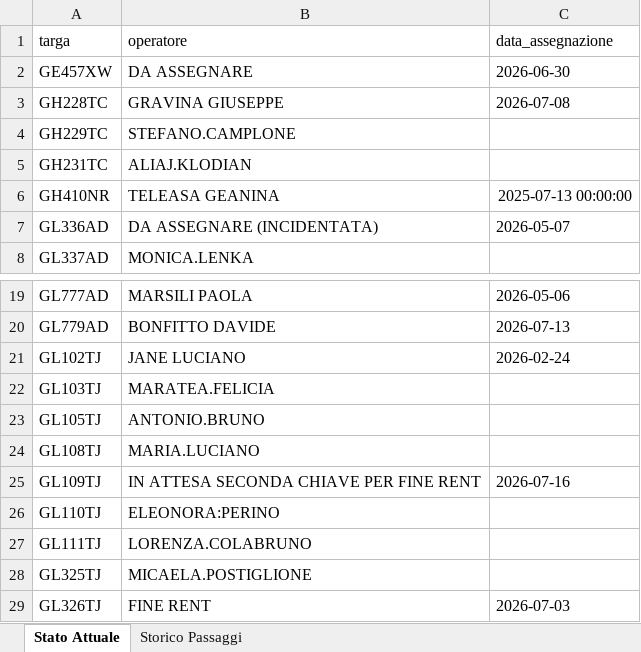
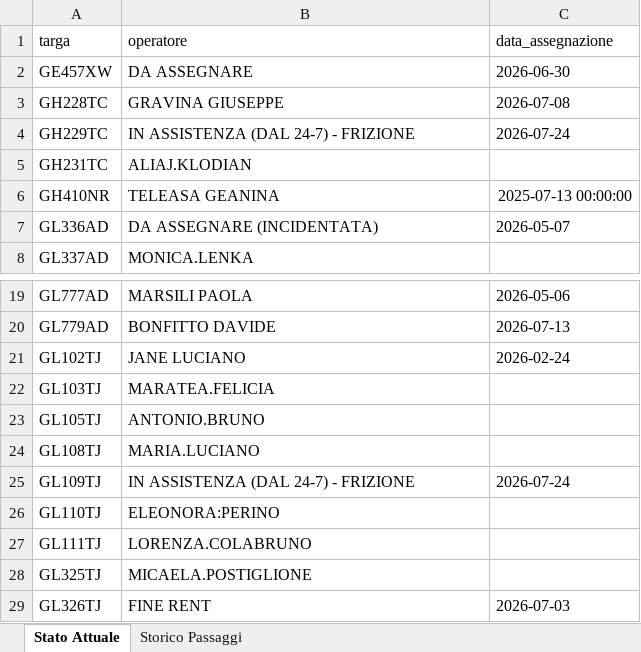
Before and after one commit to messinesetsrm-cell/db_auto, an Excel workbook: flotta.xlsx, sheet Stato Attuale, drawn as a sheet; only a part is shown, gaps mark what is left out; values as stored, in another font and other column widths than the file's, no borders; the diff names each change by its address in the sheet, - before the commit and + after, or states it on an @@ line.

```diff
--- a/flotta.xlsx (sheet Stato Attuale)
+++ b/flotta.xlsx (sheet Stato Attuale)
-B4 (operatore): STEFANO.CAMPLONE
+B4 (operatore): IN ASSISTENZA (DAL 24-7) - FRIZIONE
-C4 (data_assegnazione): (empty)
+C4 (data_assegnazione): 2026-07-24
-B25 (operatore): IN ATTESA SECONDA CHIAVE PER FINE RENT
+B25 (operatore): IN ASSISTENZA (DAL 24-7) - FRIZIONE
-C25 (data_assegnazione): 2026-07-16
+C25 (data_assegnazione): 2026-07-24
```
Also changed, not shown: sheet Storico Passaggi.
